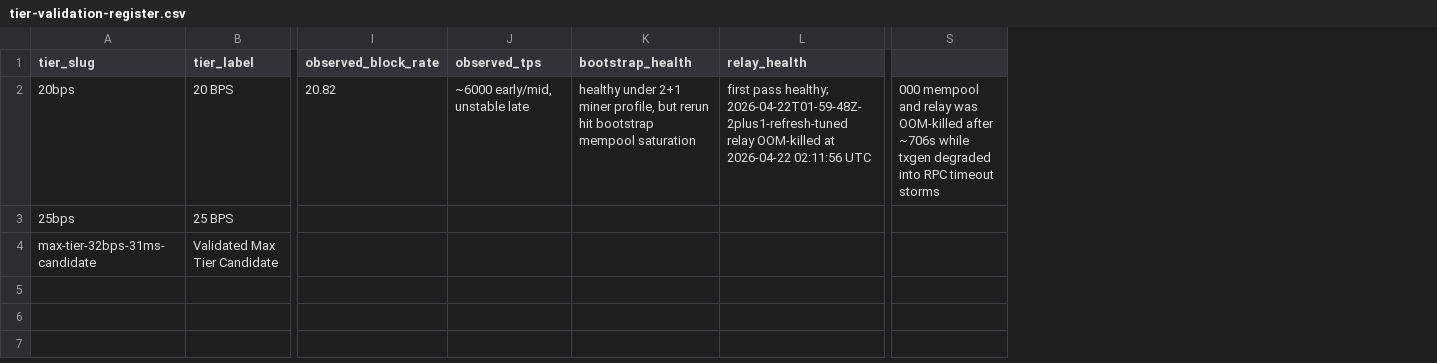
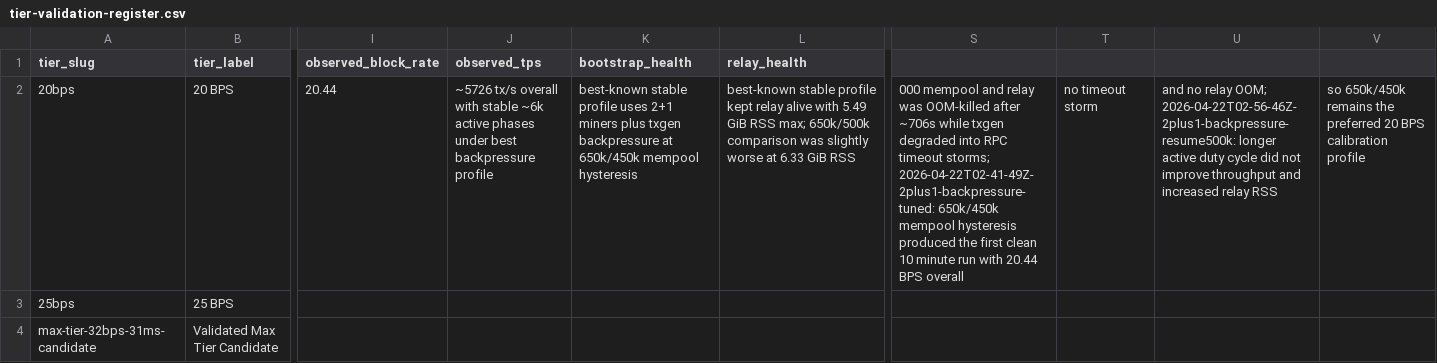
Before and after one commit to elldeeone/node-research, a CSV file: investigations/node-bps-scaling/data/manifests/tier-validation-register.csv, drawn as a sheet; only a part is shown, gaps mark what is left out; removed rows and columns are numbered as before the commit, all else as after; the diff names each change by its address in the sheet, - before the commit and + after, or states it on an @@ line.

Commit message:
Record 20 BPS backpressure calibration tuning

```diff
--- a/investigations/node-bps-scaling/data/manifests/tier-validation-register.csv
+++ b/investigations/node-bps-scaling/data/manifests/tier-validation-register.csv
-column S, row 2: 000 mempool and relay was OOM-killed after ~706s while txgen degraded into RPC timeout storms
+column S, row 2: 000 mempool and relay was OOM-killed after ~706s while txgen degraded into RPC timeout storms; 2026-04-22T02-41-49Z-2plus1-backpressure-tuned: 650k/450k mempool hysteresis produced the first clean 10 minute run with 20.44 BPS overall
+column T, row 2: no timeout storm
+column U, row 2: and no relay OOM; 2026-04-22T02-56-46Z-2plus1-backpressure-resume500k: longer active duty cycle did not improve throughput and increased relay RSS
+column V, row 2: so 650k/450k remains the preferred 20 BPS calibration profile
-I2 (observed_block_rate): 20.82
+I2 (observed_block_rate): 20.44
-J2 (observed_tps): ~6000 early/mid, unstable late
+J2 (observed_tps): ~5726 tx/s overall with stable ~6k active phases under best backpressure profile
-K2 (bootstrap_health): healthy under 2+1 miner profile, but rerun hit bootstrap mempool saturation
+K2 (bootstrap_health): best-known stable profile uses 2+1 miners plus txgen backpressure at 650k/450k mempool hysteresis
-L2 (relay_health): first pass healthy; 2026-04-22T01-59-48Z-2plus1-refresh-tuned relay OOM-killed at 2026-04-22 02:11:56 UTC
+L2 (relay_health): best-known stable profile kept relay alive with 5.49 GiB RSS max; 650k/500k comparison was slightly worse at 6.33 GiB RSS
```
Also changed, not shown: 6 other files.
